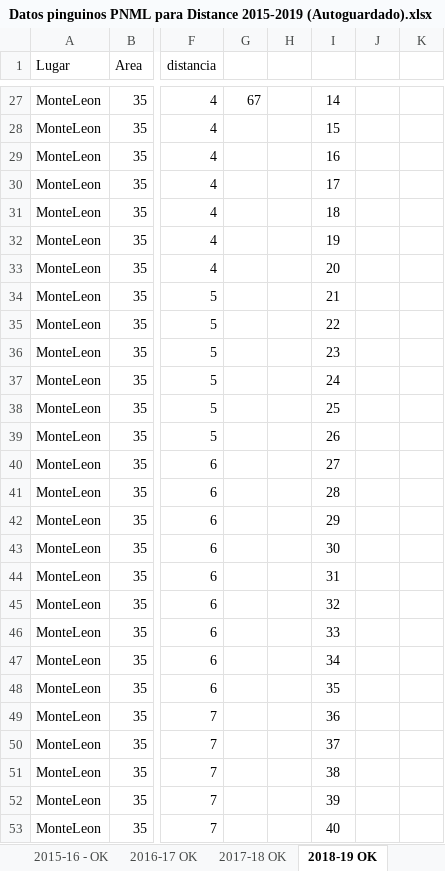
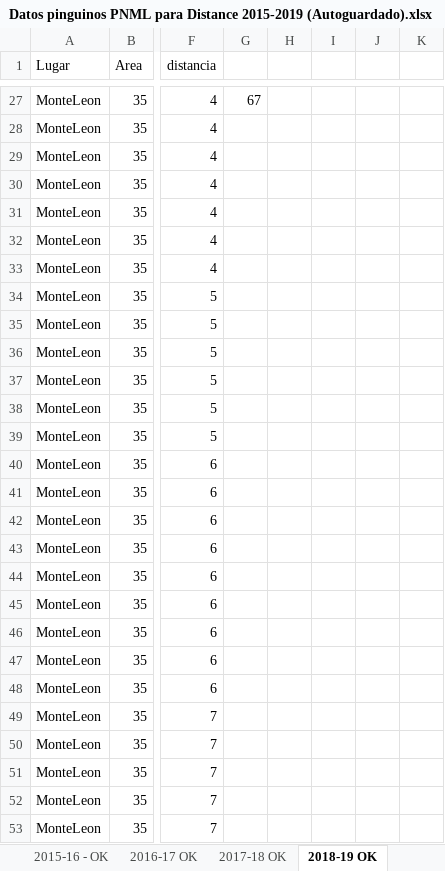
Before and after one commit to luciairp/pingML, an Excel workbook: Planillas/Datos pinguinos PNML para Distance 2015-2019 (Autoguardado).xlsx, sheet 2018-19 OK, drawn as a sheet; only a part is shown, gaps mark what is left out; values as stored, in another font and other column widths than the file's, no borders; the diff covers the shown part only; the diff names each change by its address in the sheet, - before the commit and + after, or states it on an @@ line.

```diff
--- a/Planillas/Datos pinguinos PNML para Distance 2015-2019 (Autoguardado).xlsx (sheet 2018-19 OK)
+++ b/Planillas/Datos pinguinos PNML para Distance 2015-2019 (Autoguardado).xlsx (sheet 2018-19 OK)
-I27: 14
+I27: (empty)
-I28: 15
+I28: (empty)
-I29: 16
+I29: (empty)
-I30: 17
+I30: (empty)
-I31: 18
+I31: (empty)
-I32: 19
+I32: (empty)
-I33: 20
+I33: (empty)
-I34: 21
+I34: (empty)
-I35: 22
+I35: (empty)
-I36: 23
+I36: (empty)
-I37: 24
+I37: (empty)
-I38: 25
+I38: (empty)
-I39: 26
+I39: (empty)
-I40: 27
+I40: (empty)
-I41: 28
+I41: (empty)
-I42: 29
+I42: (empty)
-I43: 30
+I43: (empty)
-I44: 31
+I44: (empty)
-I45: 32
+I45: (empty)
-I46: 33
+I46: (empty)
-I47: 34
+I47: (empty)
-I48: 35
+I48: (empty)
-I49: 36
+I49: (empty)
-I50: 37
+I50: (empty)
-I51: 38
+I51: (empty)
-I52: 39
+I52: (empty)
-I53: 40
+I53: (empty)
```
Also changed, not shown: 31 edited cells and merged cells elsewhere in this sheet, sheet 2015-16 - OK, charts or pictures, 21 other files.
